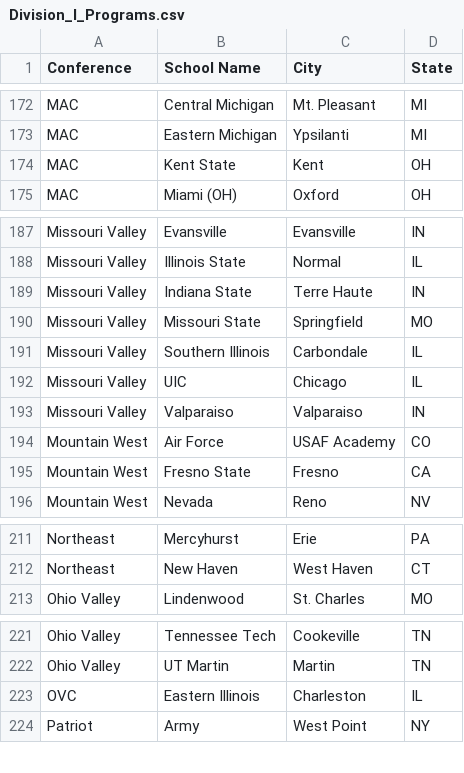
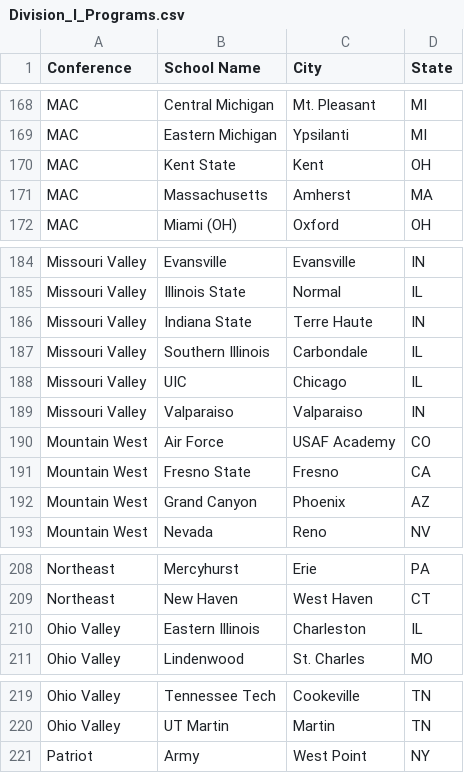
Before and after one commit to robertmspeakout/baseballchoices, a CSV file: Division_I_Programs.csv, drawn as a sheet; only a part is shown, gaps mark what is left out; the diff covers the shown part only.

```diff
--- a/Division_I_Programs.csv
+++ b/Division_I_Programs.csv
@@ -174,2 +170,3 @@ MAC,Eastern Michigan,Ypsilanti,MI
 MAC,Kent State,Kent,OH
+MAC,Massachusetts,Amherst,MA
 MAC,Miami (OH),Oxford,OH
@@ -189,3 +186,2 @@ Missouri Valley,Illinois State,Normal,IL
 Missouri Valley,Indiana State,Terre Haute,IN
-Missouri Valley,Missouri State,Springfield,MO
 Missouri Valley,Southern Illinois,Carbondale,IL
@@ -195,2 +191,3 @@ Mountain West,Air Force,USAF Academy,CO
 Mountain West,Fresno State,Fresno,CA
+Mountain West,Grand Canyon,Phoenix,AZ
 Mountain West,Nevada,Reno,NV
@@ -212,2 +209,3 @@ Northeast,Mercyhurst,Erie,PA
 Northeast,New Haven,West Haven,CT
+Ohio Valley,Eastern Illinois,Charleston,IL
 Ohio Valley,Lindenwood,St. Charles,MO
@@ -222,3 +220,2 @@ Ohio Valley,Tennessee Tech,Cookeville,TN
 Ohio Valley,UT Martin,Martin,TN
-OVC,Eastern Illinois,Charleston,IL
 Patriot,Army,West Point,NY
```
Also changed, not shown: 2 added rows and 7 removed rows elsewhere in this file.
